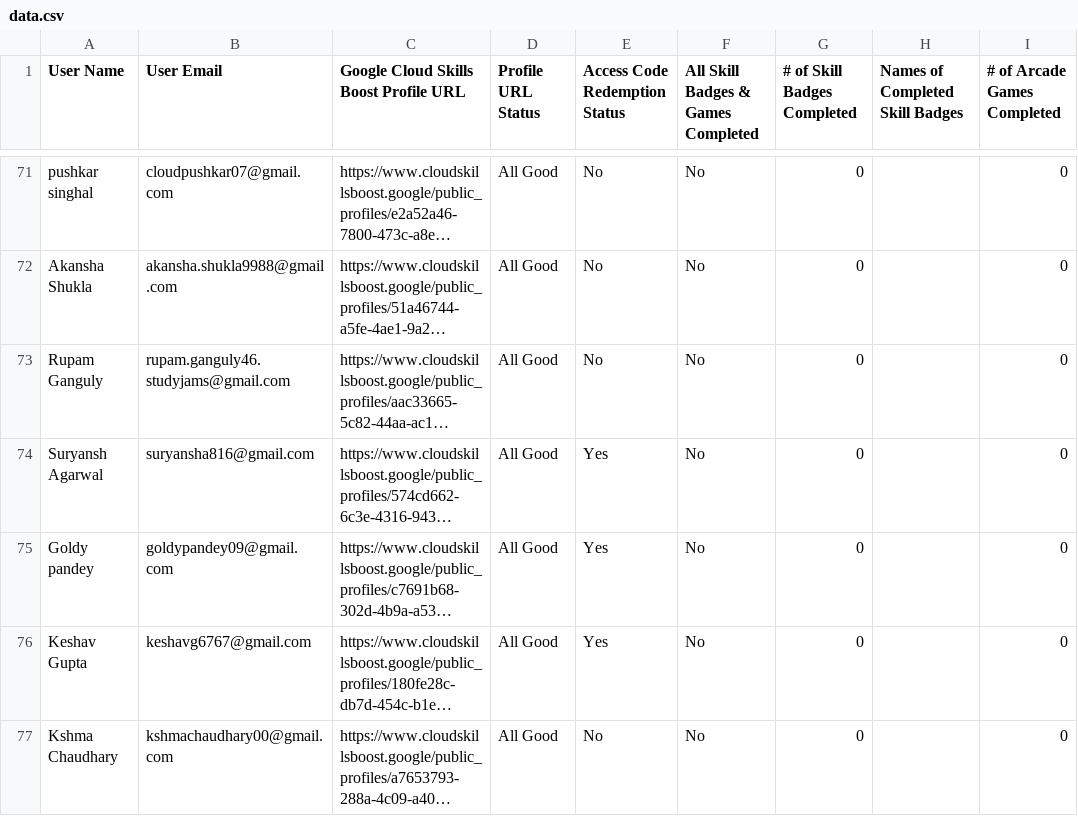
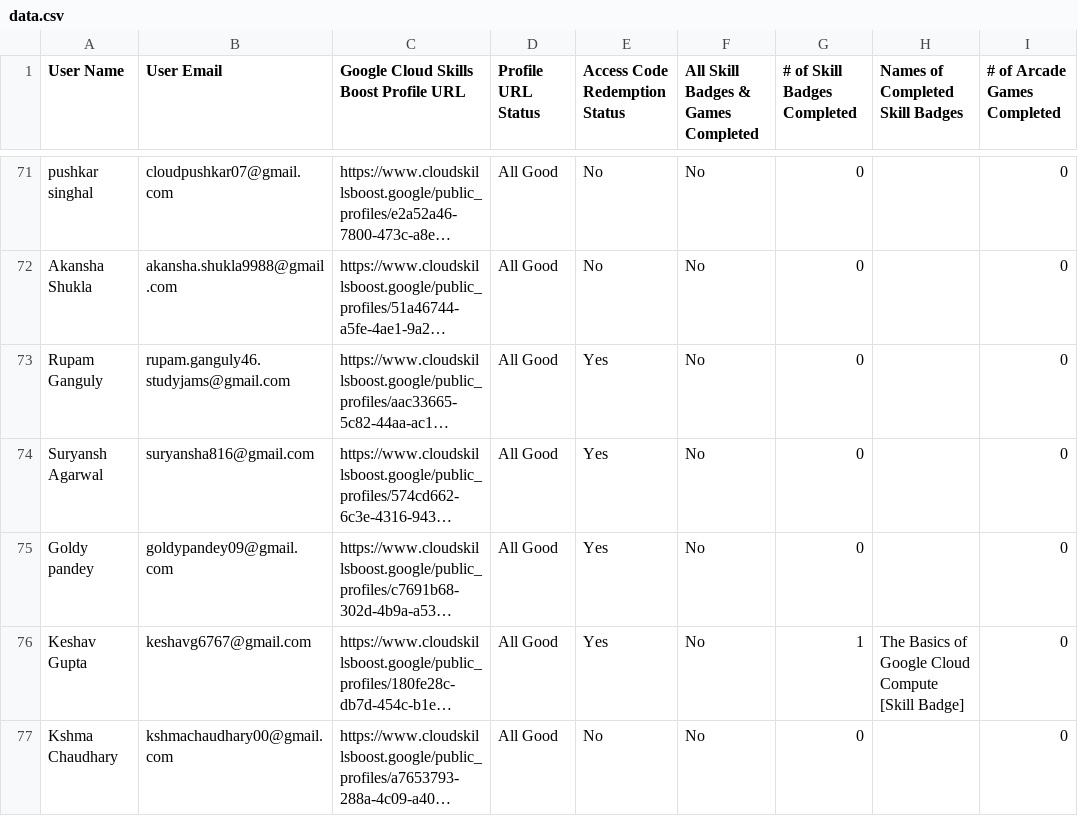
Before and after one commit to GDGoC-GLAU/gdgglau-www, a CSV file: public/data.csv, drawn as a sheet; only a part is shown, gaps mark what is left out; long unchanged cells end in …; the diff covers the shown part only; the diff names each change by its address in the sheet, - before the commit and + after, or states it on an @@ line.

Commit message:
feat: update leaderboard data with new skill badge completions

```diff
--- a/public/data.csv
+++ b/public/data.csv
-E73 (Access Code Redemption Status): No
+E73 (Access Code Redemption Status): Yes
-G76 (# of Skill Badges Completed): 0
+G76 (# of Skill Badges Completed): 1
-H76 (Names of Completed Skill Badges): (empty)
+H76 (Names of Completed Skill Badges): The Basics of Google Cloud Compute [Skill Badge]
```
Also changed, not shown: 36 edited cells elsewhere in this file.
